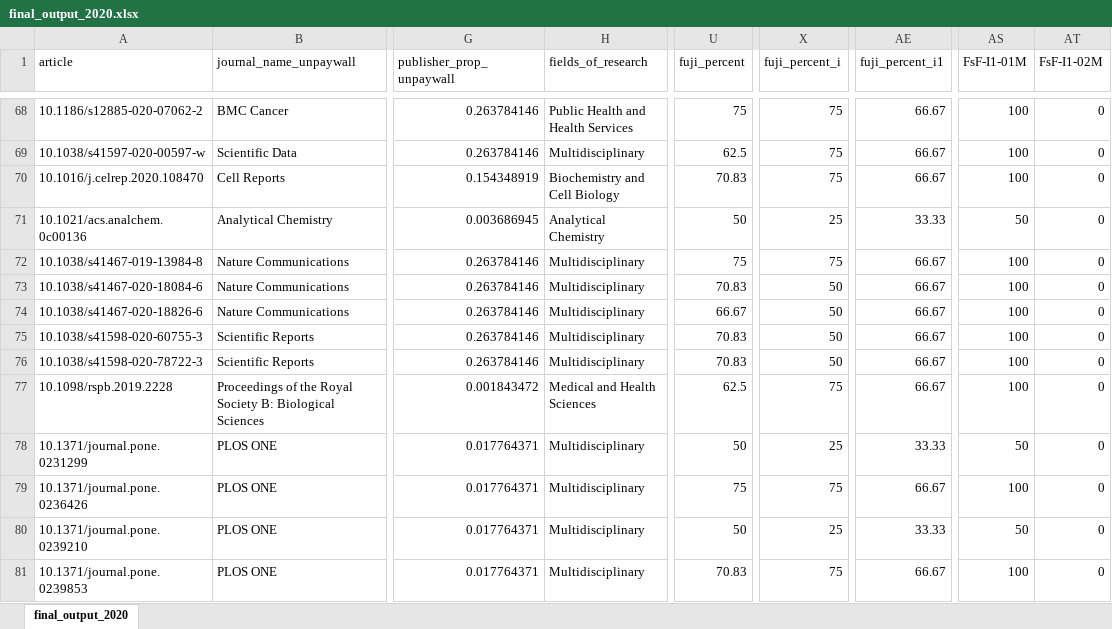
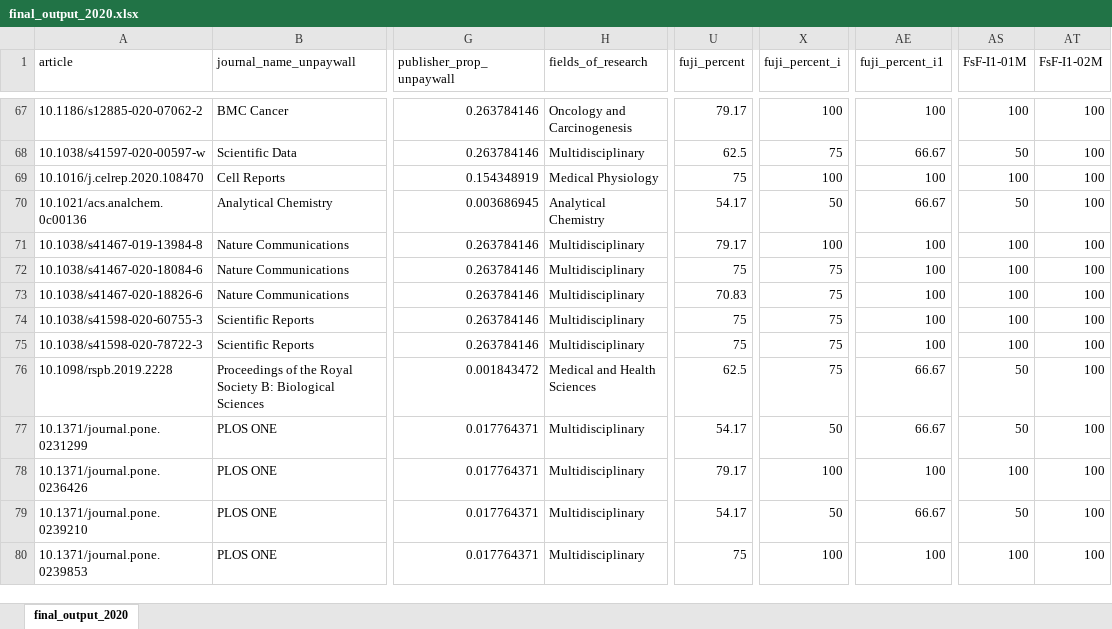
Before and after one commit to quest-bih/fair-assessment, an Excel workbook: output/final_output_2020.xlsx, sheet final_output_2020, drawn as a sheet; only a part is shown, gaps mark what is left out; values as stored, in another font and other column widths than the file's, no borders; addresses are those after the commit; the diff covers the shown part only; the diff names each change by its address in the sheet, - before the commit and + after, or states it on an @@ line.

```diff
--- a/output/final_output_2020.xlsx (sheet final_output_2020)
+++ b/output/final_output_2020.xlsx (sheet final_output_2020)
-H67 (fields_of_research): Public Health and Health Services
+H67 (fields_of_research): Oncology and Carcinogenesis
-U67 (fuji_percent): 75
+U67 (fuji_percent): 79.17
-X67 (fuji_percent_i): 75
+X67 (fuji_percent_i): 100
-AE67 (fuji_percent_i1): 66.67
+AE67 (fuji_percent_i1): 100
-AT67:AT80 (FsF-I1-02M): 0
+AT67:AT80 (FsF-I1-02M): 100
-AS68 (FsF-I1-01M): 100
+AS68 (FsF-I1-01M): 50
-H69 (fields_of_research): Biochemistry and Cell Biology
+H69 (fields_of_research): Medical Physiology
-U69 (fuji_percent): 70.83
+U69 (fuji_percent): 75
-X69 (fuji_percent_i): 75
+X69 (fuji_percent_i): 100
-AE69 (fuji_percent_i1): 66.67
+AE69 (fuji_percent_i1): 100
-U70 (fuji_percent): 50
+U70 (fuji_percent): 54.17
-X70 (fuji_percent_i): 25
+X70 (fuji_percent_i): 50
-AE70 (fuji_percent_i1): 33.33
+AE70 (fuji_percent_i1): 66.67
-U71 (fuji_percent): 75
+U71 (fuji_percent): 79.17
-X71 (fuji_percent_i): 75
+X71 (fuji_percent_i): 100
-AE71:AE75 (fuji_percent_i1): 66.67
+AE71:AE75 (fuji_percent_i1): 100
-U72 (fuji_percent): 70.83
+U72 (fuji_percent): 75
-X72:X75 (fuji_percent_i): 50
+X72:X75 (fuji_percent_i): 75
-U73 (fuji_percent): 66.67
+U73 (fuji_percent): 70.83
-U74:U75 (fuji_percent): 70.83
+U74:U75 (fuji_percent): 75
-AS76 (FsF-I1-01M): 100
+AS76 (FsF-I1-01M): 50
-U77 (fuji_percent): 50
+U77 (fuji_percent): 54.17
-X77 (fuji_percent_i): 25
+X77 (fuji_percent_i): 50
-AE77 (fuji_percent_i1): 33.33
+AE77 (fuji_percent_i1): 66.67
-U78 (fuji_percent): 75
+U78 (fuji_percent): 79.17
-X78 (fuji_percent_i): 75
+X78 (fuji_percent_i): 100
-AE78 (fuji_percent_i1): 66.67
+AE78 (fuji_percent_i1): 100
-U79 (fuji_percent): 50
+U79 (fuji_percent): 54.17
-X79 (fuji_percent_i): 25
+X79 (fuji_percent_i): 50
-AE79 (fuji_percent_i1): 33.33
+AE79 (fuji_percent_i1): 66.67
-U80 (fuji_percent): 70.83
+U80 (fuji_percent): 75
-X80 (fuji_percent_i): 75
+X80 (fuji_percent_i): 100
-AE80 (fuji_percent_i1): 66.67
+AE80 (fuji_percent_i1): 100
```
Also changed, not shown: 2 removed rows and 1007 edited cells elsewhere in this sheet, input/open_data_datasets_for_fair_assessment_2020.xlsx, output/summary.xlsx, 12 other files.
